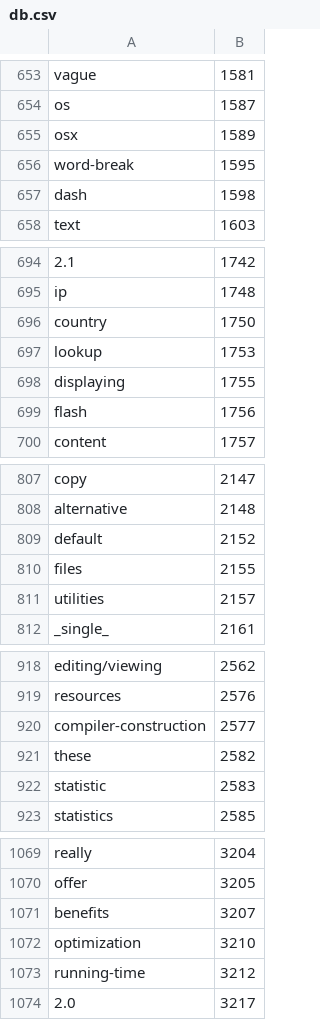
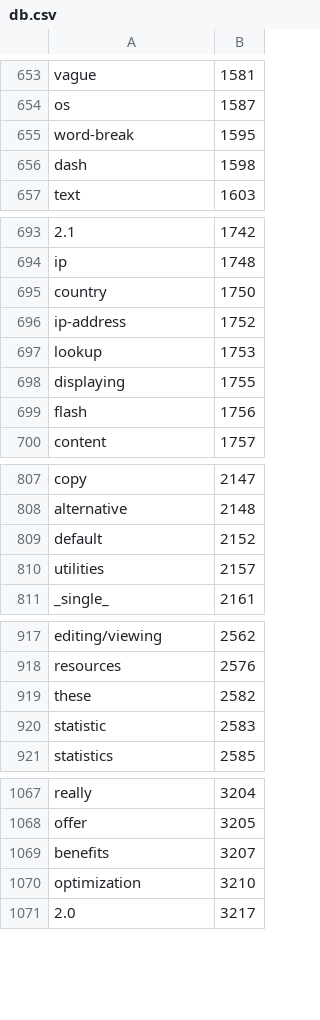
Before and after one commit to claytontstanley/dissertation, a CSV file: stackExchange/analysis/model/db.csv, drawn as a sheet; only a part is shown, gaps mark what is left out; removed rows and columns are numbered as before the commit, all else as after; the diff covers the shown part only; the diff names each change by its address in the sheet, - before the commit and + after, or states it on an @@ line.

```diff
--- a/stackExchange/analysis/model/db.csv
+++ b/stackExchange/analysis/model/db.csv
-row 655: osx | 1589
+row 696: ip-address | 1752
-row 810: files | 2155
-row 920: compiler-construction | 2577
-row 1073: running-time | 3212
```
Also changed, not shown: 5 added rows, 20 removed rows and 19 edited cells elsewhere in this file, stackExchange/analysis/model/Act.csv, stackExchange/analysis/model/B.csv, 3 other files.
